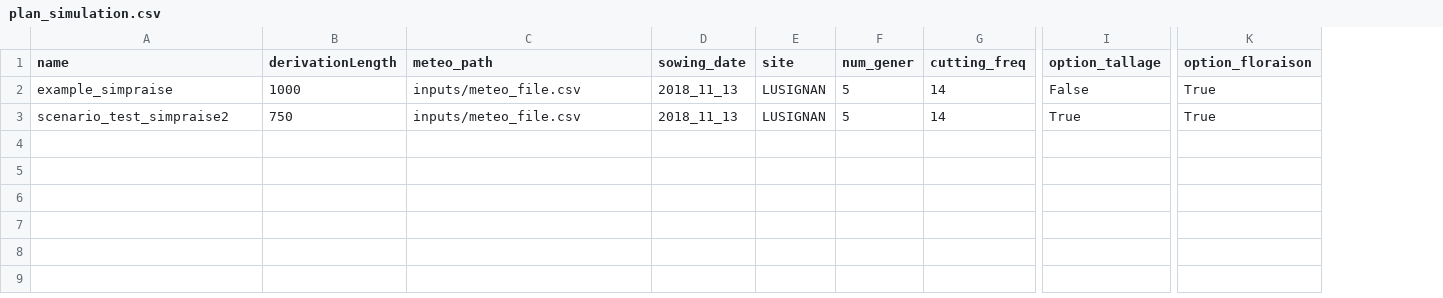
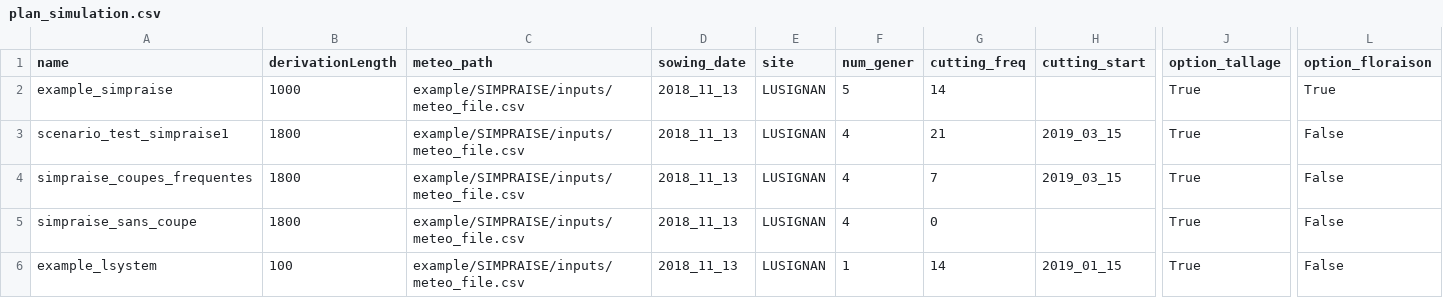
Before and after one commit to mauwoussen/lgrass, a CSV file: example/SIMPRAISE/inputs/plan_simulation.csv, drawn as a sheet; only a part is shown, gaps mark what is left out; addresses are those after the commit; rows hold the shown columns only; the diff names each change by its address in the sheet, - before the commit and + after, or states it on an @@ line.

Commit message:
debug SIMPRAISE : add linux process and update parameters

```diff
--- a/example/SIMPRAISE/inputs/plan_simulation.csv
+++ b/example/SIMPRAISE/inputs/plan_simulation.csv
+column H (cutting_start), empty
-C2 (meteo_path): inputs/meteo_file.csv
+C2 (meteo_path): example/SIMPRAISE/inputs/meteo_file.csv
-J2 (option_tallage): False
+J2 (option_tallage): True
+row 3: scenario_test_simpraise1 | 1800 | example/SIMPRAISE/inputs/meteo_file.csv | 2018_11_13 | LUSIGNAN | 4 | 21 | 2019_03_15 | True | False
+row 4: simpraise_coupes_frequentes | 1800 | example/SIMPRAISE/inputs/meteo_file.csv | 2018_11_13 | LUSIGNAN | 4 | 7 | 2019_03_15 | True | False
-A5 (name): scenario_test_simpraise2
+A5 (name): simpraise_sans_coupe
-B5 (derivationLength): 750
+B5 (derivationLength): 1800
-C5 (meteo_path): inputs/meteo_file.csv
+C5 (meteo_path): example/SIMPRAISE/inputs/meteo_file.csv
-F5 (num_gener): 5
+F5 (num_gener): 4
-G5 (cutting_freq): 14
+G5 (cutting_freq): 0
-L5 (option_floraison): True
+L5 (option_floraison): False
+row 6: example_lsystem | 100 | example/SIMPRAISE/inputs/meteo_file.csv | 2018_11_13 | LUSIGNAN | 1 | 14 | 2019_01_15 | True | False
```
Also changed, not shown: 21 other files.
